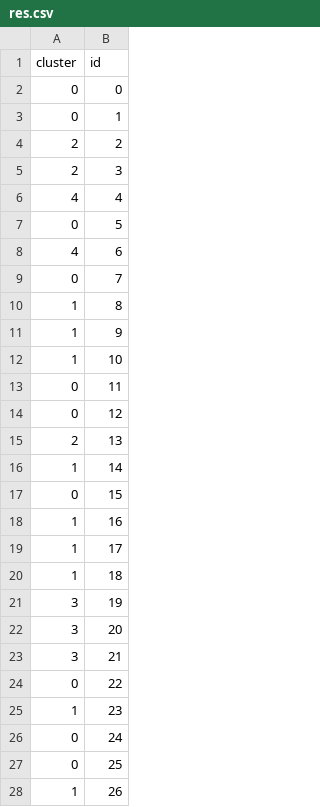
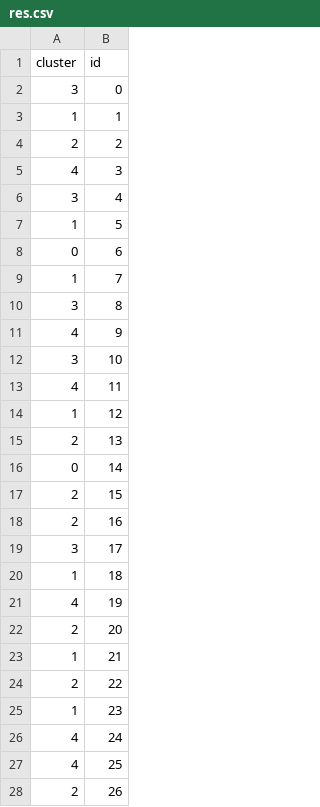
Before and after one commit to elca-hub/search-near-category, a CSV file: api/app/modules/csv/res.csv, drawn as a sheet; only a part is shown; the diff covers the shown part only.

```diff
--- a/api/app/modules/csv/res.csv
+++ b/api/app/modules/csv/res.csv
@@ -1,28 +1,28 @@
 cluster,id
-0,0
-0,1
+3,0
+1,1
 2,2
-2,3
-4,4
-0,5
-4,6
-0,7
-1,8
-1,9
-1,10
-0,11
-0,12
+4,3
+3,4
+1,5
+0,6
+1,7
+3,8
+4,9
+3,10
+4,11
+1,12
 2,13
-1,14
-0,15
-1,16
-1,17
+0,14
+2,15
+2,16
+3,17
 1,18
-3,19
-3,20
-3,21
-0,22
+4,19
+2,20
+1,21
+2,22
 1,23
-0,24
-0,25
-1,26
+4,24
+4,25
+2,26
```
Also changed, not shown: 57 edited cells elsewhere in this file, api/app/modules/csv/data.csv.
